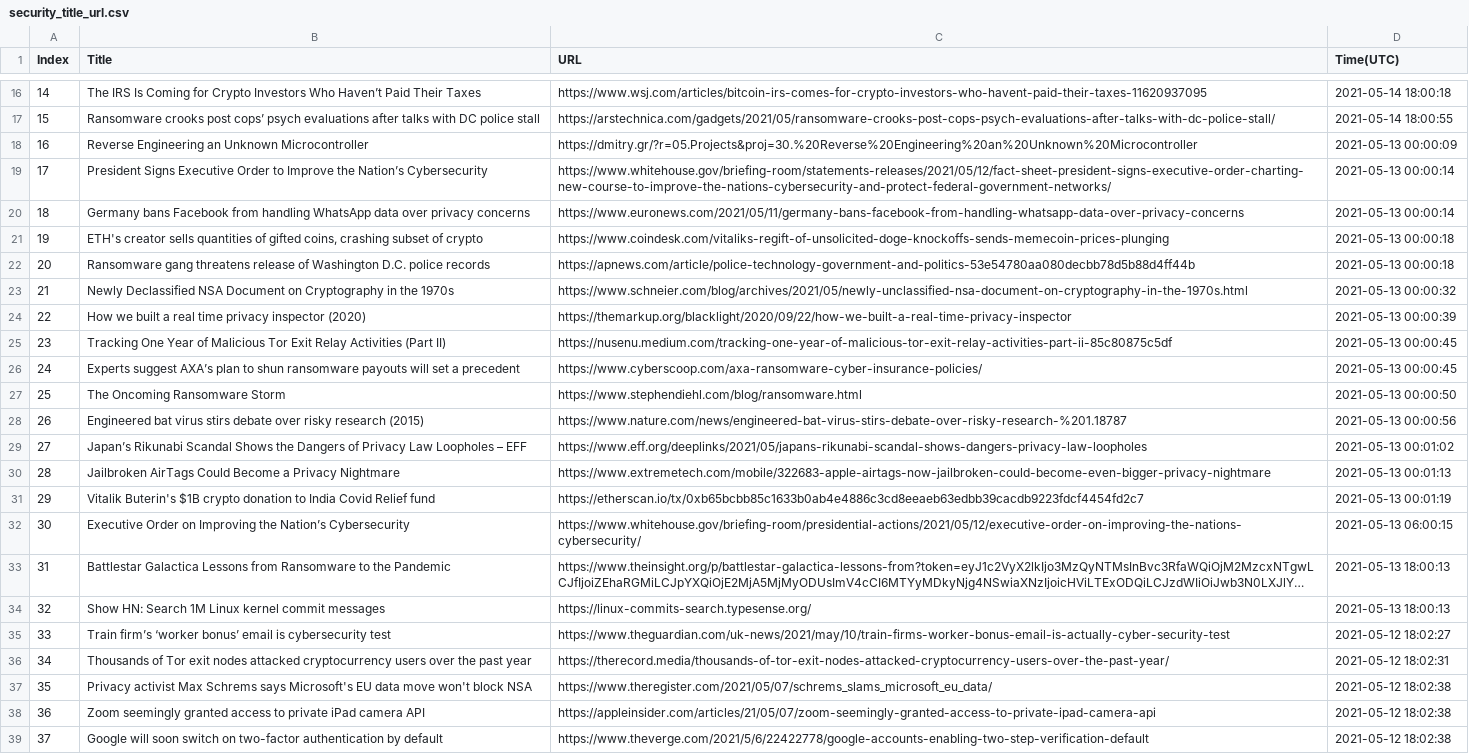
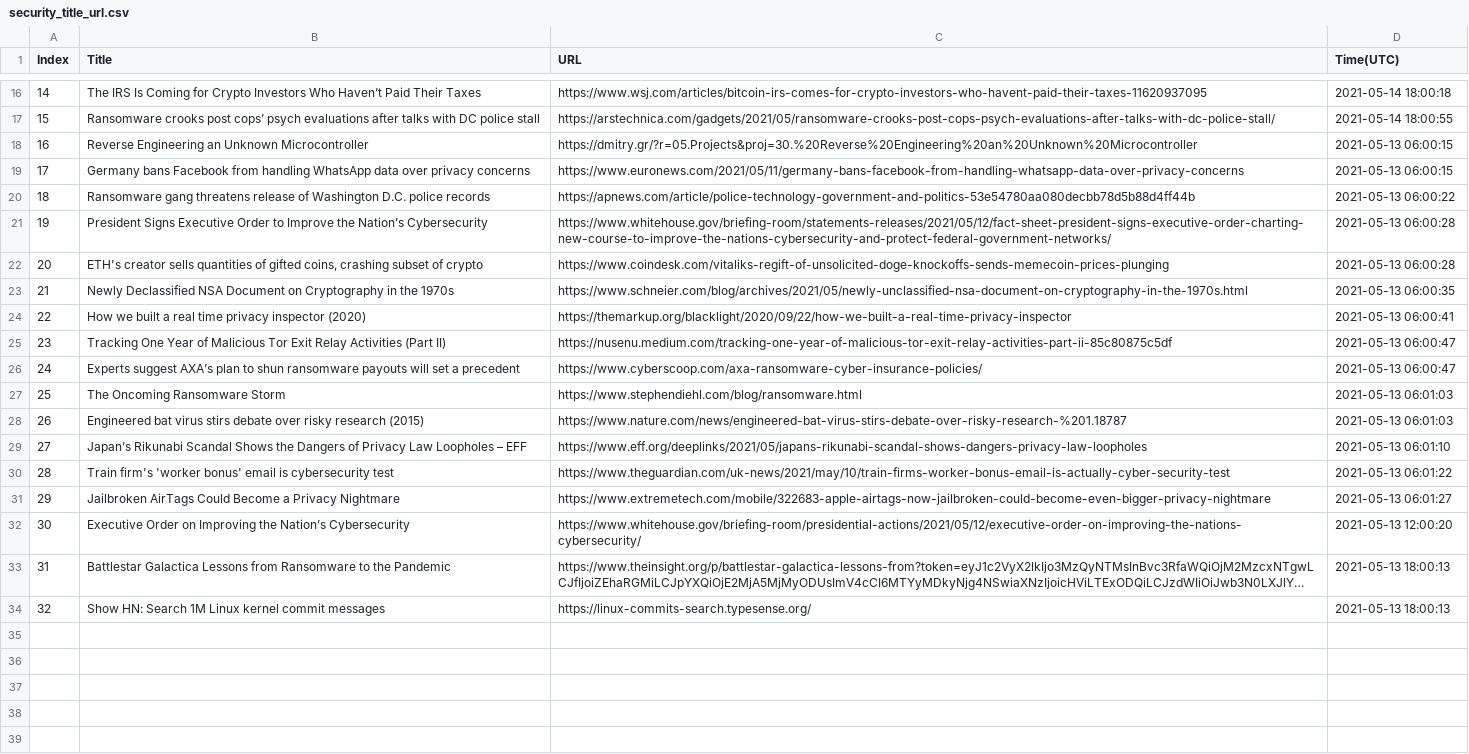
Before and after one commit to seitlab/seitlab.github.io, a CSV file: data/security_title_url.csv, drawn as a sheet; only a part is shown, gaps mark what is left out; long unchanged cells end in …; removed rows and columns are numbered as before the commit, all else as after; the diff names each change by its address in the sheet, - before the commit and + after, or states it on an @@ line.

```diff
--- a/data/security_title_url.csv
+++ b/data/security_title_url.csv
-D18 (Time(UTC)): 2021-05-13 00:00:09
+D18 (Time(UTC)): 2021-05-13 06:00:15
-row 19: 17 | President Signs Executive Order to Improve the Nation’s Cybersecurity | https://www.whitehouse.gov/briefing-room/statements-releases/2021/05/12/fact-sheet-president-signs-executive-order-charting-new-course-to-improve-the-nations-cybersecurity-and-protect-federal-government-networks/ | 2021-05-13 00:00:14
@@ column A (Index) renumbered between rows 19 and 31 @@
-D19 (Time(UTC)): 2021-05-13 00:00:14
+D19 (Time(UTC)): 2021-05-13 06:00:15
+row 20: 18 | Ransomware gang threatens release of Washington D.C. police records | https://apnews.com/article/police-technology-government-and-politics-53e54780aa080decbb78d5b88d4ff44b | 2021-05-13 06:00:22
+row 21: 19 | President Signs Executive Order to Improve the Nation’s Cybersecurity | https://www.whitehouse.gov/briefing-room/statements-releases/2021/05/12/fact-sheet-president-signs-executive-order-charting-new-course-to-improve-the-nations-cybersecurity-and-protect-federal-government-networks/ | 2021-05-13 06:00:28
-D22 (Time(UTC)): 2021-05-13 00:00:18
+D22 (Time(UTC)): 2021-05-13 06:00:28
-row 22: 20 | Ransomware gang threatens release of Washington D.C. police records | https://apnews.com/article/police-technology-government-and-politics-53e54780aa080decbb78d5b88d4ff44b | 2021-05-13 00:00:18
-D23 (Time(UTC)): 2021-05-13 00:00:32
+D23 (Time(UTC)): 2021-05-13 06:00:35
-D24 (Time(UTC)): 2021-05-13 00:00:39
+D24 (Time(UTC)): 2021-05-13 06:00:41
-D25:D26 (Time(UTC)): 2021-05-13 00:00:45
+D25:D26 (Time(UTC)): 2021-05-13 06:00:47
-D27 (Time(UTC)): 2021-05-13 00:00:50
+D27 (Time(UTC)): 2021-05-13 06:01:03
-D28 (Time(UTC)): 2021-05-13 00:00:56
+D28 (Time(UTC)): 2021-05-13 06:01:03
-D29 (Time(UTC)): 2021-05-13 00:01:02
+D29 (Time(UTC)): 2021-05-13 06:01:10
+row 30: 28 | Train firm's 'worker bonus' email is cybersecurity test | https://www.theguardian.com/uk-news/2021/may/10/train-firms-worker-bonus-email-is-actually-cyber-security-test | 2021-05-13 06:01:22
-D31 (Time(UTC)): 2021-05-13 00:01:13
+D31 (Time(UTC)): 2021-05-13 06:01:27
-row 31: 29 | Vitalik Buterin's $1B crypto donation to India Covid Relief fund | https://etherscan.io/tx/0xb65bcbb85c1633b0ab4e4886c3cd8eeaeb63edbb39cacdb9223fdcf4454fd2c7 | 2021-05-13 00:01:19
-D32 (Time(UTC)): 2021-05-13 06:00:15
+D32 (Time(UTC)): 2021-05-13 12:00:20
-row 35: 33 | Train firm’s ‘worker bonus’ email is cybersecurity test | https://www.theguardian.com/uk-news/2021/may/10/train-firms-worker-bonus-email-is-actually-cyber-security-test | 2021-05-12 18:02:27
-row 36: 34 | Thousands of Tor exit nodes attacked cryptocurrency users over the past year | https://therecord.media/thousands-of-tor-exit-nodes-attacked-cryptocurrency-users-over-the-past-year/ | 2021-05-12 18:02:31
-row 37: 35 | Privacy activist Max Schrems says Microsoft's EU data move won't block NSA | https://www.theregister.com/2021/05/07/schrems_slams_microsoft_eu_data/ | 2021-05-12 18:02:38
-row 38: 36 | Zoom seemingly granted access to private iPad camera API | https://appleinsider.com/articles/21/05/07/zoom-seemingly-granted-access-to-private-ipad-camera-api | 2021-05-12 18:02:38
-row 39: 37 | Google will soon switch on two-factor authentication by default | https://www.theverge.com/2021/5/6/22422778/google-accounts-enabling-two-step-verification-default | 2021-05-12 18:02:38
```
Also changed, not shown: data/ai_title_url.csv, data/blockchain_title_url.csv, 1 other file.
